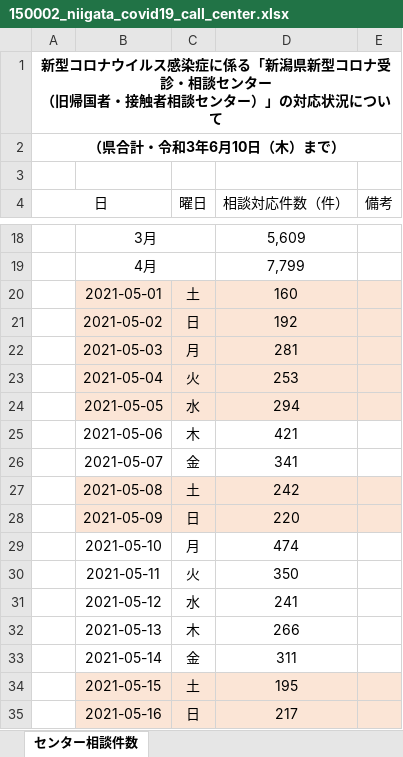
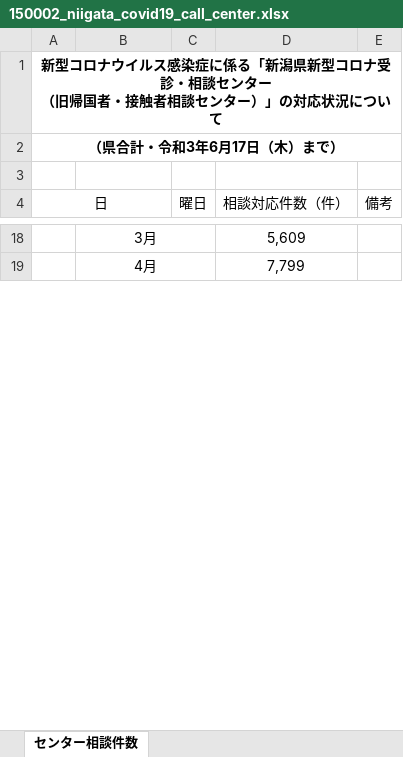
Before and after one commit to CodeForNiigata/covid19-data-niigata, an Excel workbook: dist/xlsx/150002_niigata_covid19_call_center.xlsx, sheet センター相談件数, drawn as a sheet; only a part is shown, gaps mark what is left out; values as stored, in another font and other column widths than the file's, no borders; removed rows and columns are numbered as before the commit, all else as after; the diff covers the shown part only; the diff names each change by its address in the sheet, - before the commit and + after, or states it on an @@ line.

```diff
--- a/dist/xlsx/150002_niigata_covid19_call_center.xlsx (sheet センター相談件数)
+++ b/dist/xlsx/150002_niigata_covid19_call_center.xlsx (sheet センター相談件数)
-A2 (日): （県合計・令和3年6月10日（木）まで）
+A2 (日): （県合計・令和3年6月17日（木）まで）
-row 20:  | 2021-05-01 | 土 | 160
-row 21:  | 2021-05-02 | 日 | 192
-row 22:  | 2021-05-03 | 月 | 281
-row 23:  | 2021-05-04 | 火 | 253
-row 24:  | 2021-05-05 | 水 | 294
-row 25:  | 2021-05-06 | 木 | 421
-row 26:  | 2021-05-07 | 金 | 341
-row 27:  | 2021-05-08 | 土 | 242
-row 28:  | 2021-05-09 | 日 | 220
-row 29:  | 2021-05-10 | 月 | 474
-row 30:  | 2021-05-11 | 火 | 350
-row 31:  | 2021-05-12 | 水 | 241
-row 32:  | 2021-05-13 | 木 | 266
-row 33:  | 2021-05-14 | 金 | 311
-row 34:  | 2021-05-15 | 土 | 195
-row 35:  | 2021-05-16 | 日 | 217
```
Also changed, not shown: 9 added rows, 16 removed rows and cell formats elsewhere in this sheet, dist/xlsx/150002_niigata_covid19_test.xlsx, 11 other files.
